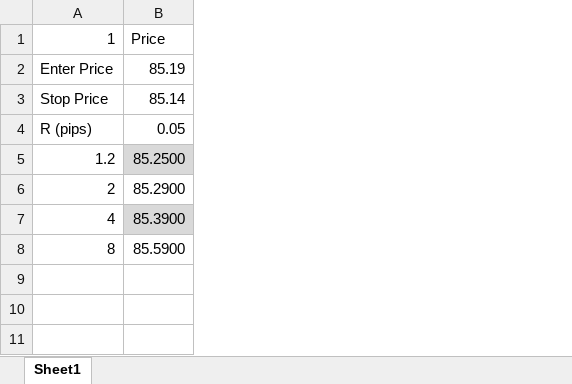
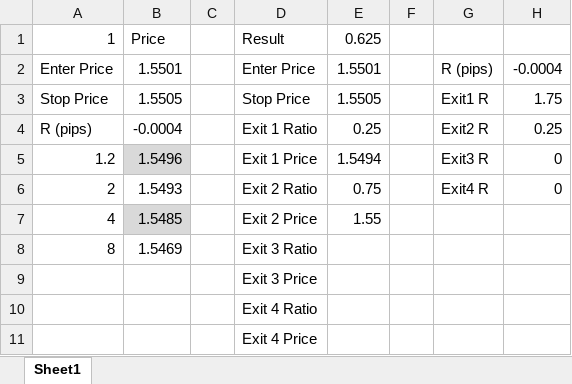
Before and after one commit to boyuhou/curr-research, an Excel workbook: PriceTargetCalculator.xlsx, sheet Sheet1, drawn as a sheet; values as stored, in another font and other column widths than the file's, no borders; removed rows and columns are numbered as before the commit, all else as after; the diff names each change by its address in the sheet, - before the commit and + after, or states it on an @@ line.

Commit message:
update to add the currency result calculator

```diff
--- a/PriceTargetCalculator.xlsx (sheet Sheet1)
+++ b/PriceTargetCalculator.xlsx (sheet Sheet1)
-column B, rows 1-8: Price | 85.19 | 85.14 | 0.05 | 85.2500 | 85.2900 | 85.3900 | 85.5900
+column B, rows 1-8: Price | 1.5501 | 1.5505 | -0.0004 | 1.5496 | 1.5493 | 1.5485 | 1.5469
+column C, empty
+column D, rows 1-8: Result | Enter Price | Stop Price | Exit 1 Ratio | Exit 1 Price | Exit 2 Ratio | Exit 2 Price | Exit 3 Ratio
+column E, rows 1-7: 0.625 | 1.5501 | 1.5505 | 0.25 | 1.5494 | 0.75 | 1.55
+column F, empty
+column G, rows 2-6: R (pips) | Exit1 R | Exit2 R | Exit3 R | Exit4 R
+column H, rows 2-6: -0.0004 | 1.75 | 0.25 | 0 | 0
+row 9:  |  |  | Exit 3 Price
+row 10:  |  |  | Exit 4 Ratio
+row 11:  |  |  | Exit 4 Price
```
